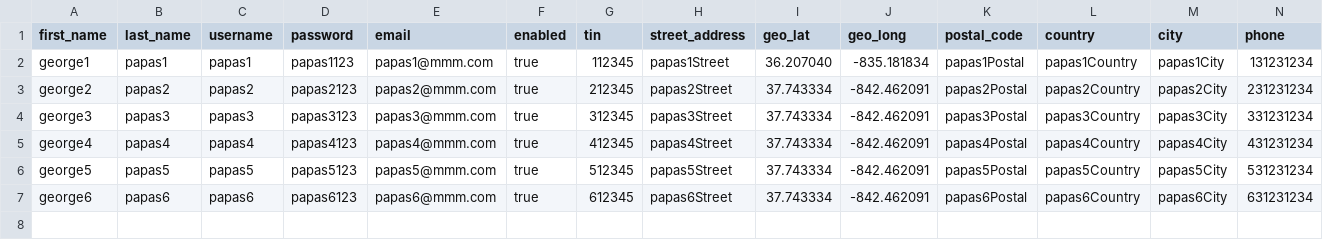
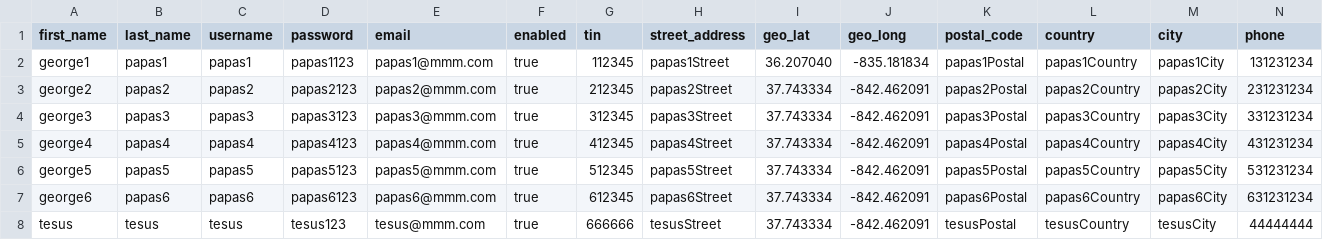
Before and after one commit to PapamichMarios/NotEbay, a CSV file: my_data/user_data.csv, drawn as a sheet; the diff names each change by its address in the sheet, - before the commit and + after, or states it on an @@ line.

Commit message:
removed triggers made new ones, added populate data for bids and items (auctions ended examples)

```diff
--- a/my_data/user_data.csv
+++ b/my_data/user_data.csv
+row 8: tesus | tesus | tesus | tesus123 | tesus@mmm.com | true | 666666 | tesusStreet | 37.743334 | -842.462091 | tesusPostal | tesusCountry | tesusCity | 44444444
```
Also changed, not shown: 11 other files.
